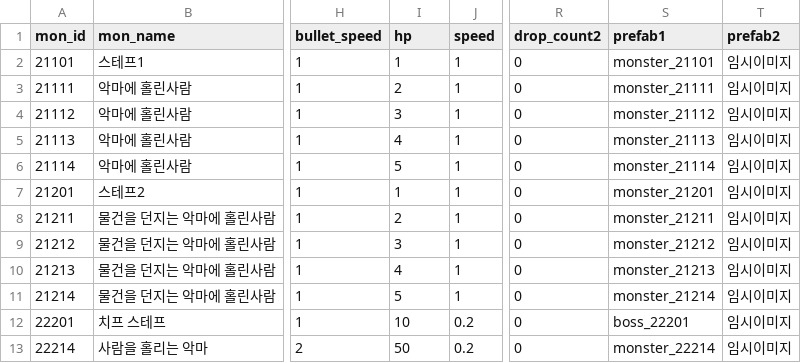
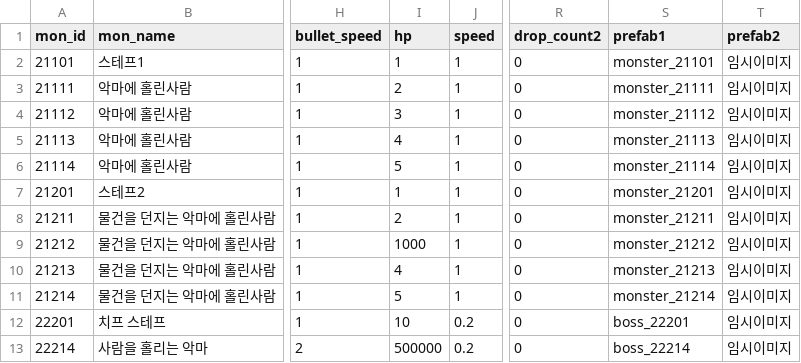
Before and after one commit to snowman00-hub/HeartStage, a CSV file: HeartStage/Assets/DataTables/MonsterTable.csv, drawn as a sheet; only a part is shown, gaps mark what is left out; the diff names each change by its address in the sheet, - before the commit and + after, or states it on an @@ line.

```diff
--- a/HeartStage/Assets/DataTables/MonsterTable.csv
+++ b/HeartStage/Assets/DataTables/MonsterTable.csv
-I9 (hp): 3
+I9 (hp): 1000
-I13 (hp): 50
+I13 (hp): 500000
-S13 (prefab1): monster_22214
+S13 (prefab1): boss_22214
```
Also changed, not shown: 17 other files.
